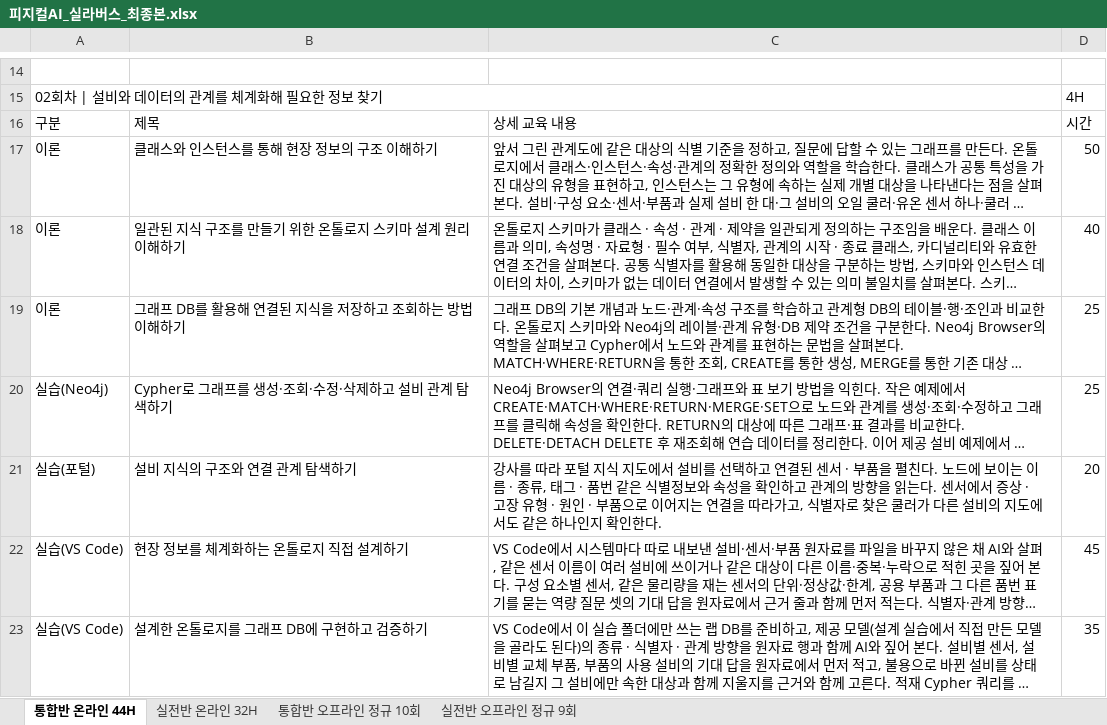
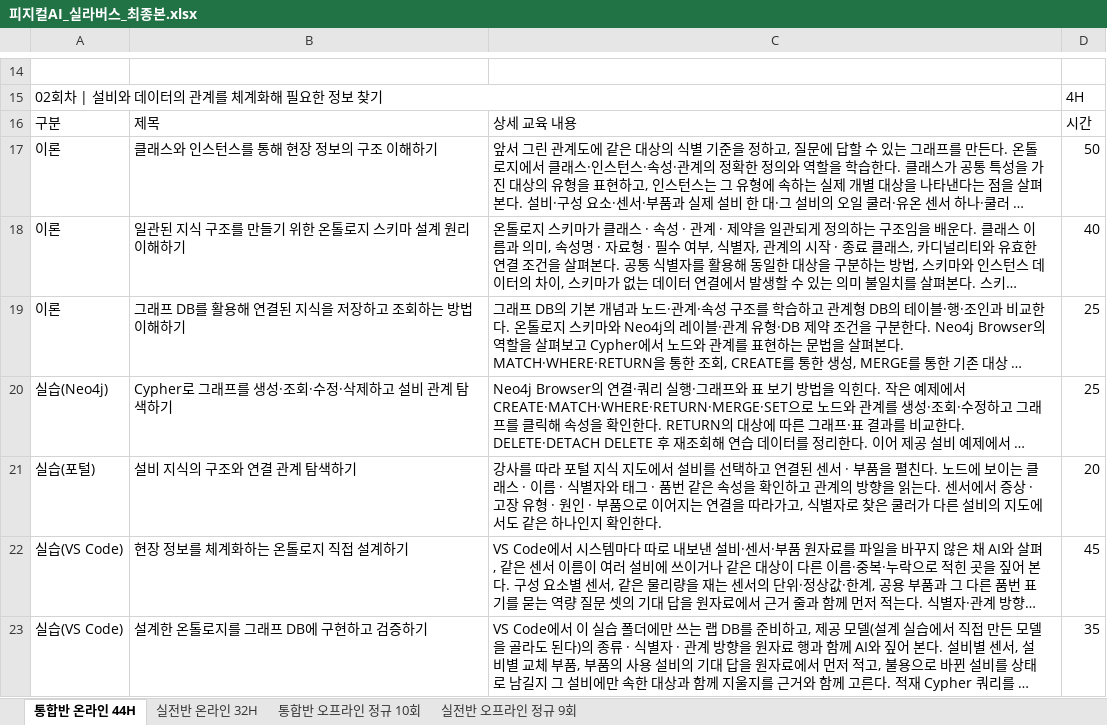
Before and after one commit to uengine-oss/hyd-iot-edu, an Excel workbook: workspace/강의제작/산출물/실라버스/피지컬AI_실라버스_최종본.xlsx, sheet 통합반 온라인 44H, drawn as a sheet; only a part is shown, gaps mark what is left out; long unchanged cells end in …; values as stored, in another font and other column widths than the file's, no cell formats; the diff covers the shown part only; the diff names each change by its address in the sheet, - before the commit and + after, or states it on an @@ line.

Commit message:
실라버스 독립 검토 지적 고침: 실전 · 통합 온라인 21행 「클래스 · 이름 · 식별자와 태그 · 품번 같은 속성」(영상 k0302 · k0303 · k0601 · k0804), 31행과 통합 오프라인 26행 「설비와 이상 패턴이 골라진 그대로」(t0302), 실전 오프라인 27행 빠진 활동 둘, LibreOffice로 다시 계산해 합계 칸 값(D2 2640 · 1920, 회 240) — 노션 여섯 쪽 같은 글, 통합 05 · 04 대본 대조표, 남은일에 실전 이론이 맞출 장면 목록

```diff
--- a/workspace/강의제작/산출물/실라버스/피지컬AI_실라버스_최종본.xlsx (sheet 통합반 온라인 44H)
+++ b/workspace/강의제작/산출물/실라버스/피지컬AI_실라버스_최종본.xlsx (sheet 통합반 온라인 44H)
-C21: …보이는 이름 · 종류, 태그 · 품번 같은 식별정보와 속성을…
+C21: …보이는 클래스 · 이름 · 식별자와 태그 · 품번 같은 속성을…
```
Also changed, not shown: 14 edited cells elsewhere in this sheet, sheet 실전반 오프라인 정규 9회, sheet 통합반 오프라인 정규 10회, sheet 실전반 온라인 32H, cell formats, 3 other files.
